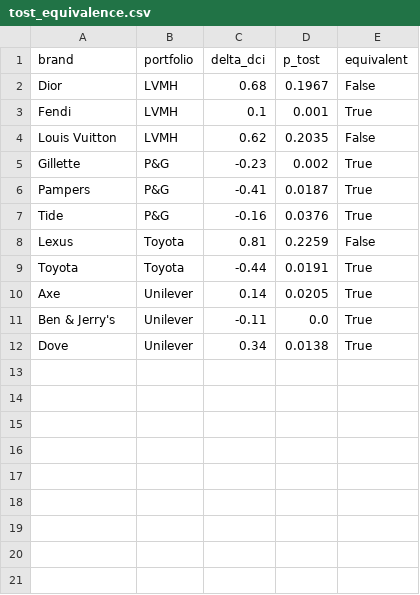
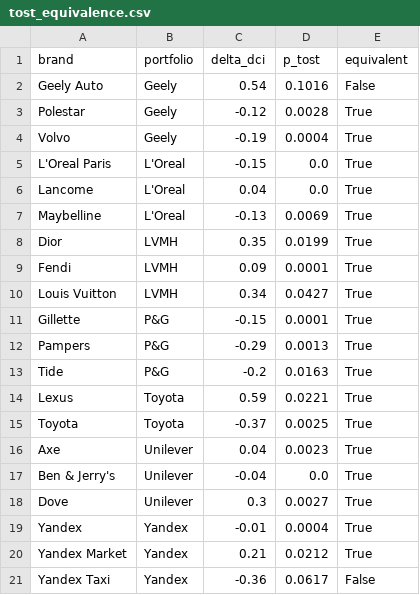
Before and after one commit to spectralbranding/sbt-papers, a CSV file: r20-portfolio-ai/results/tost_equivalence.csv, drawn as a sheet.

```diff
--- a/r20-portfolio-ai/results/tost_equivalence.csv
+++ b/r20-portfolio-ai/results/tost_equivalence.csv
@@ -1,12 +1,21 @@
 brand,portfolio,delta_dci,p_tost,equivalent
-Dior,LVMH,0.68,0.1967,False
-Fendi,LVMH,0.1,0.001,True
-Louis Vuitton,LVMH,0.62,0.2035,False
-Gillette,P&G,-0.23,0.002,True
-Pampers,P&G,-0.41,0.0187,True
-Tide,P&G,-0.16,0.0376,True
-Lexus,Toyota,0.81,0.2259,False
-Toyota,Toyota,-0.44,0.0191,True
-Axe,Unilever,0.14,0.0205,True
-Ben & Jerry's,Unilever,-0.11,0.0,True
-Dove,Unilever,0.34,0.0138,True
+Geely Auto,Geely,0.54,0.1016,False
+Polestar,Geely,-0.12,0.0028,True
+Volvo,Geely,-0.19,0.0004,True
+L'Oreal Paris,L'Oreal,-0.15,0.0,True
+Lancome,L'Oreal,0.04,0.0,True
+Maybelline,L'Oreal,-0.13,0.0069,True
+Dior,LVMH,0.35,0.0199,True
+Fendi,LVMH,0.09,0.0001,True
+Louis Vuitton,LVMH,0.34,0.0427,True
+Gillette,P&G,-0.15,0.0001,True
+Pampers,P&G,-0.29,0.0013,True
+Tide,P&G,-0.2,0.0163,True
+Lexus,Toyota,0.59,0.0221,True
+Toyota,Toyota,-0.37,0.0025,True
+Axe,Unilever,0.04,0.0023,True
+Ben & Jerry's,Unilever,-0.04,0.0,True
+Dove,Unilever,0.3,0.0027,True
+Yandex,Yandex,-0.01,0.0004,True
+Yandex Market,Yandex,0.21,0.0212,True
+Yandex Taxi,Yandex,-0.36,0.0617,False
```
Also changed, not shown: r20-portfolio-ai/results/dci_comparison.csv, r20-portfolio-ai/results/dimension_shifts.csv, 5 other files.
